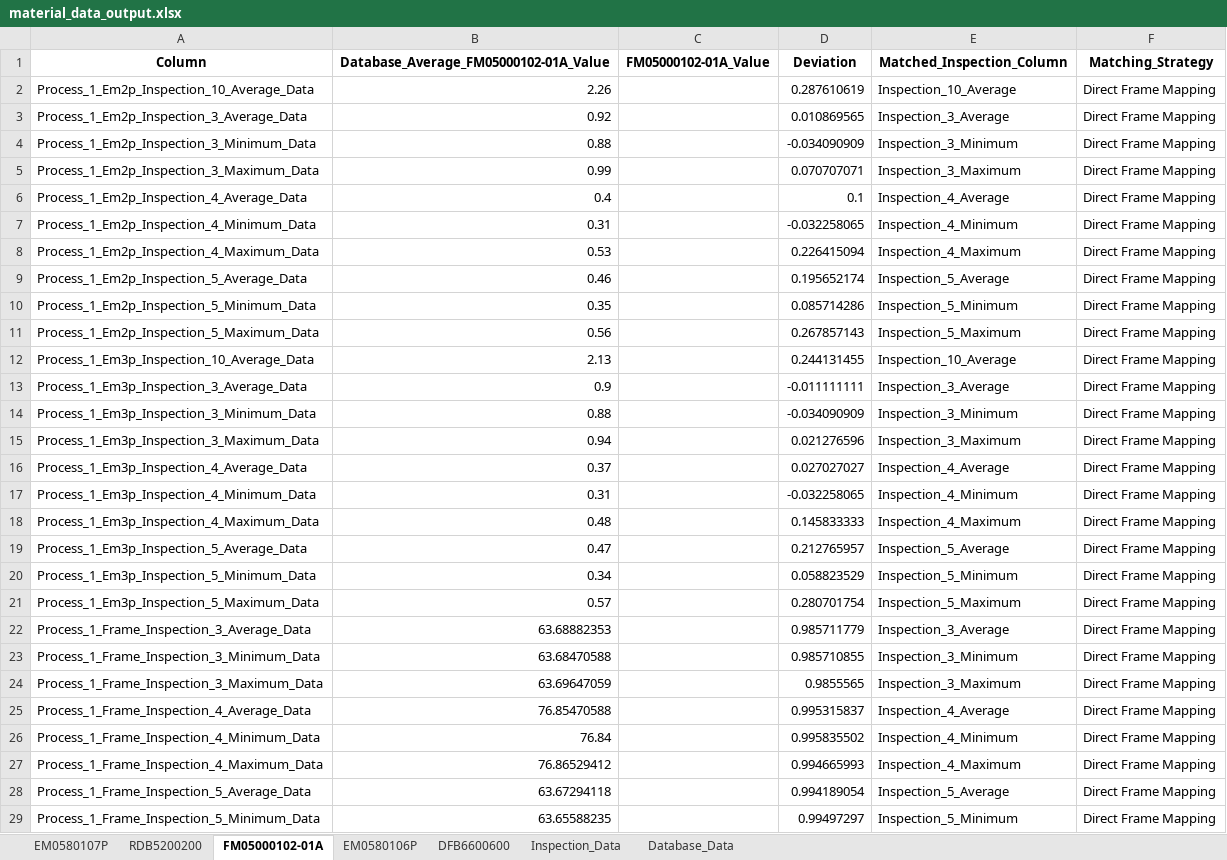
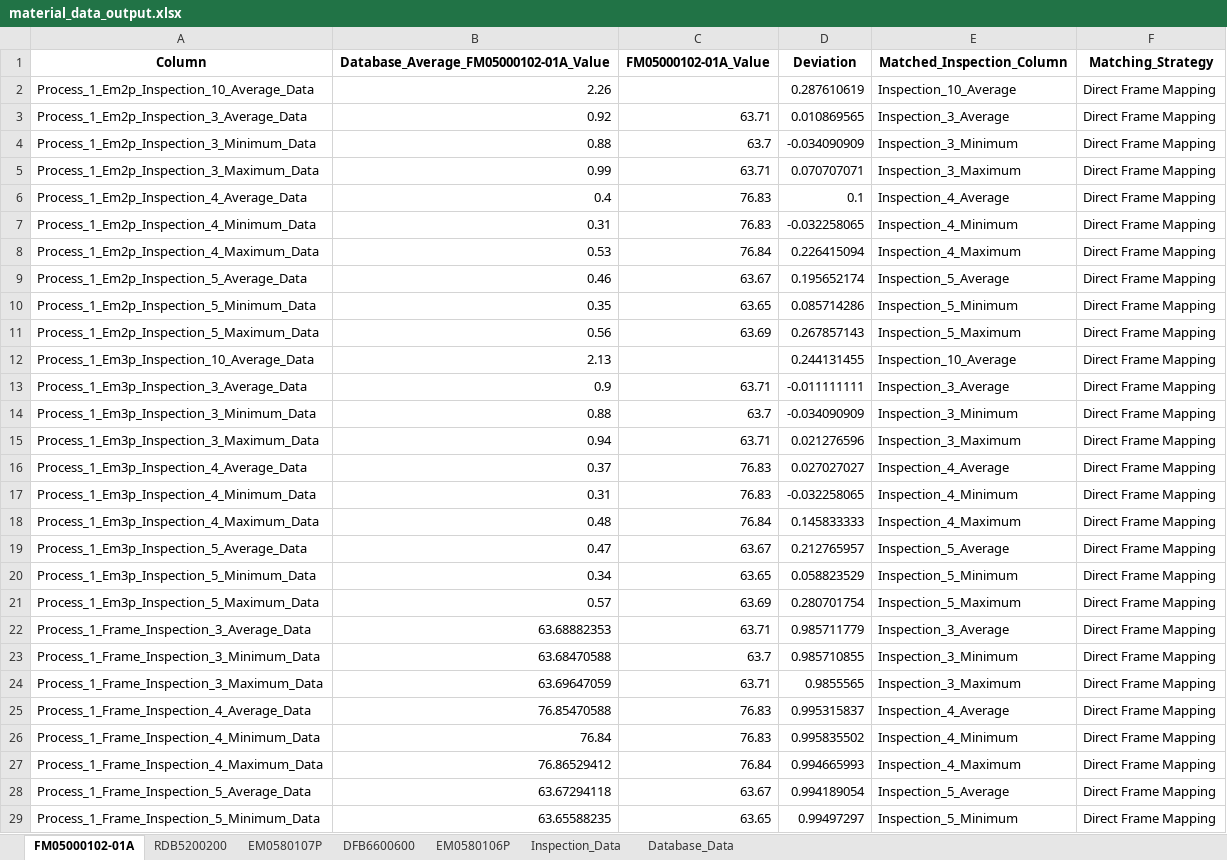
Before and after one commit to Jimcl6/material_anomaly_check_v1.1, an Excel workbook: material_data_output.xlsx, sheet FM05000102-01A, drawn as a sheet; only a part is shown; values as stored, in another font and other column widths than the file's, no borders; the diff covers the shown part only; the diff names each change by its address in the sheet, - before the commit and + after, or states it on an @@ line.

Commit message:
commit: con't mapping frame inspection data

```diff
--- a/material_data_output.xlsx (sheet FM05000102-01A)
+++ b/material_data_output.xlsx (sheet FM05000102-01A)
@@ sheet tab order changed: FM05000102-01A | RDB5200200 | EM0580107P | DFB6600600 | EM0580106P | Inspection_Data | Database_Data @@
-C3 (FM05000102-01A_Value): (empty)
+C3 (FM05000102-01A_Value): 63.71
-C4 (FM05000102-01A_Value): (empty)
+C4 (FM05000102-01A_Value): 63.7
-C5 (FM05000102-01A_Value): (empty)
+C5 (FM05000102-01A_Value): 63.71
-C6:C7 (FM05000102-01A_Value): (empty)
+C6:C7 (FM05000102-01A_Value): 76.83
-C8 (FM05000102-01A_Value): (empty)
+C8 (FM05000102-01A_Value): 76.84
-C9 (FM05000102-01A_Value): (empty)
+C9 (FM05000102-01A_Value): 63.67
-C10 (FM05000102-01A_Value): (empty)
+C10 (FM05000102-01A_Value): 63.65
-C11 (FM05000102-01A_Value): (empty)
+C11 (FM05000102-01A_Value): 63.69
-C13 (FM05000102-01A_Value): (empty)
+C13 (FM05000102-01A_Value): 63.71
-C14 (FM05000102-01A_Value): (empty)
+C14 (FM05000102-01A_Value): 63.7
-C15 (FM05000102-01A_Value): (empty)
+C15 (FM05000102-01A_Value): 63.71
-C16:C17 (FM05000102-01A_Value): (empty)
+C16:C17 (FM05000102-01A_Value): 76.83
-C18 (FM05000102-01A_Value): (empty)
+C18 (FM05000102-01A_Value): 76.84
-C19 (FM05000102-01A_Value): (empty)
+C19 (FM05000102-01A_Value): 63.67
-C20 (FM05000102-01A_Value): (empty)
+C20 (FM05000102-01A_Value): 63.65
-C21 (FM05000102-01A_Value): (empty)
+C21 (FM05000102-01A_Value): 63.69
-C22 (FM05000102-01A_Value): (empty)
+C22 (FM05000102-01A_Value): 63.71
-C23 (FM05000102-01A_Value): (empty)
+C23 (FM05000102-01A_Value): 63.7
-C24 (FM05000102-01A_Value): (empty)
+C24 (FM05000102-01A_Value): 63.71
-C25:C26 (FM05000102-01A_Value): (empty)
+C25:C26 (FM05000102-01A_Value): 76.83
-C27 (FM05000102-01A_Value): (empty)
+C27 (FM05000102-01A_Value): 76.84
-C28 (FM05000102-01A_Value): (empty)
+C28 (FM05000102-01A_Value): 63.67
-C29 (FM05000102-01A_Value): (empty)
+C29 (FM05000102-01A_Value): 63.65
```
Also changed, not shown: 16 edited cells elsewhere in this sheet, sheet Inspection_Data, 1 other file.
